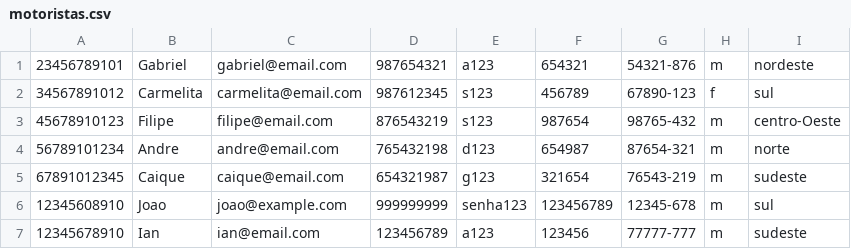
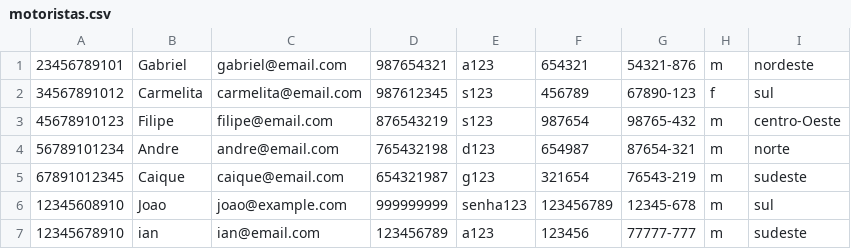
Before and after one commit to CarmelitaBraga/batvolta-pl, a CSV file: database/motoristas.csv, drawn as a sheet.

```diff
--- a/database/motoristas.csv
+++ b/database/motoristas.csv
@@ -6,2 +6,2 @@
 12345608910,Joao,joao@example.com,999999999,senha123,123456789,12345-678,m,sul
-12345678910,Ian,ian@email.com,123456789,a123,123456,77777-777,m,sudeste
+12345678910,ian,ian@email.com,123456789,a123,123456,77777-777,m,sudeste
```
Also changed, not shown: 9 other files.
